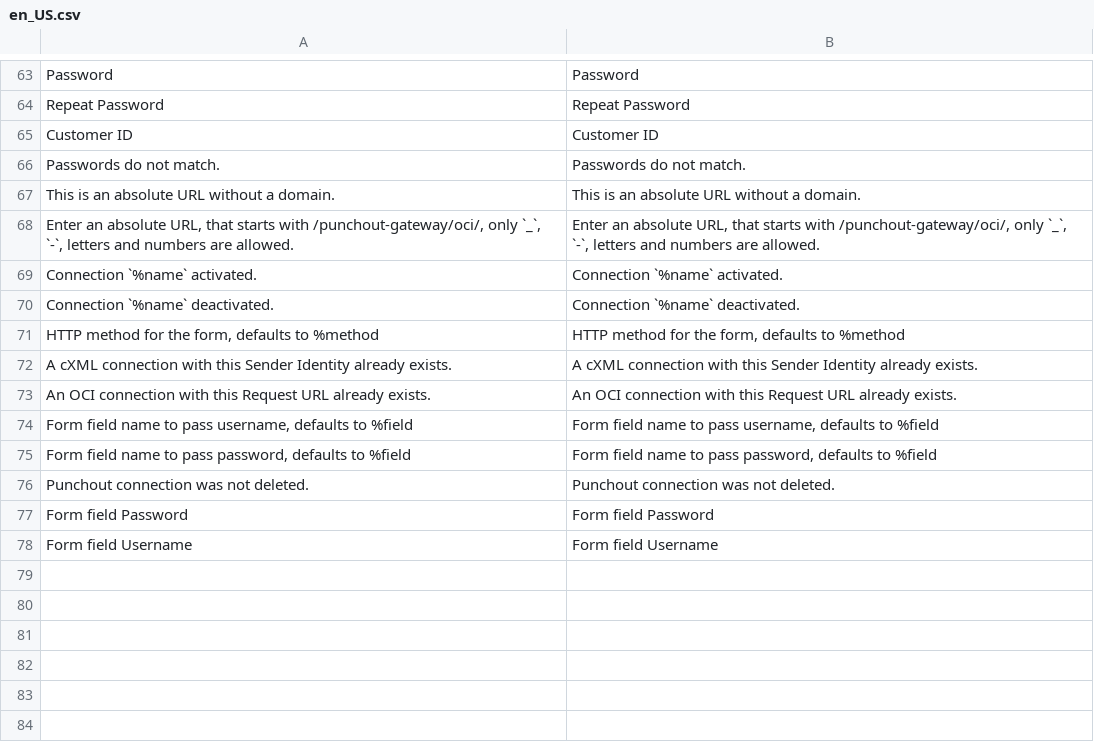
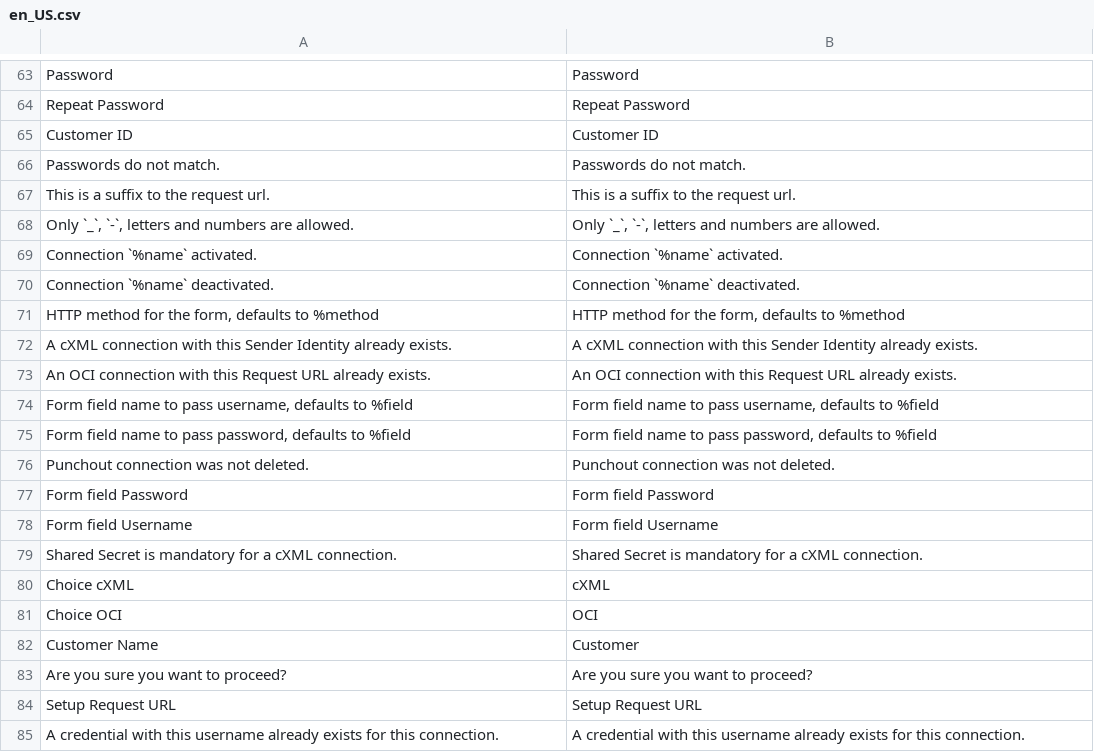
Before and after one commit to spryker-eco/punchout-gateway, a CSV file: data/translation/Zed/en_US.csv, drawn as a sheet; only a part is shown, gaps mark what is left out; removed rows and columns are numbered as before the commit, all else as after; the diff names each change by its address in the sheet, - before the commit and + after, or states it on an @@ line.

```diff
--- a/data/translation/Zed/en_US.csv
+++ b/data/translation/Zed/en_US.csv
-row 67: This is an absolute URL without a domain. | This is an absolute URL without a domain.
-row 68: Enter an absolute URL, that starts with /punchout-gateway/oci/, only `_`, `-`, letters and numbers are allowed. | Enter an absolute URL, that starts with /punchout-gateway/oci/, only `_`, `-`, letters and numbers are allowed.
+row 67: This is a suffix to the request url. | This is a suffix to the request url.
+row 68: Only `_`, `-`, letters and numbers are allowed. | Only `_`, `-`, letters and numbers are allowed.
+row 79: Shared Secret is mandatory for a cXML connection. | Shared Secret is mandatory for a cXML connection.
+row 80: Choice cXML | cXML
+row 81: Choice OCI | OCI
+row 82: Customer Name | Customer
+row 83: Are you sure you want to proceed? | Are you sure you want to proceed?
+row 84: Setup Request URL | Setup Request URL
+row 85: A credential with this username already exists for this connection. | A credential with this username already exists for this connection.
```
Also changed, not shown: data/translation/Zed/de_DE.csv, 46 other files.
